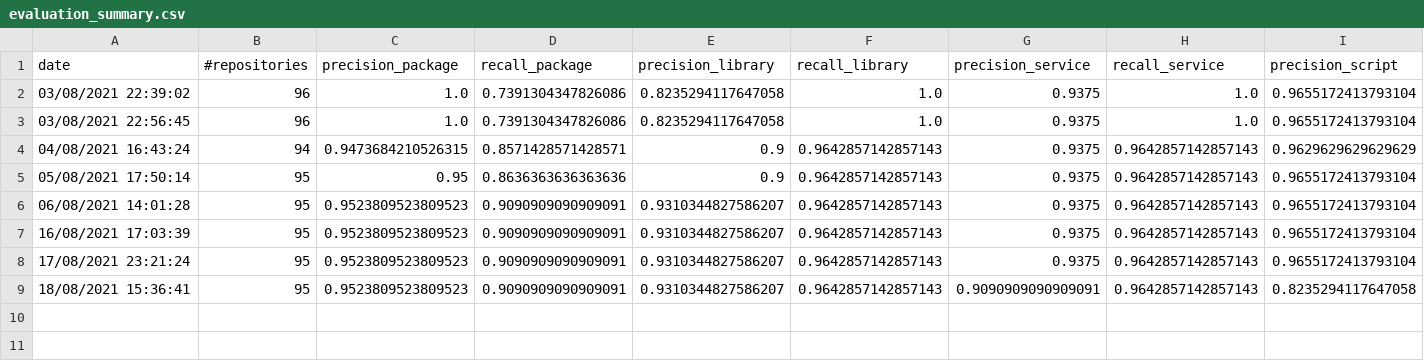
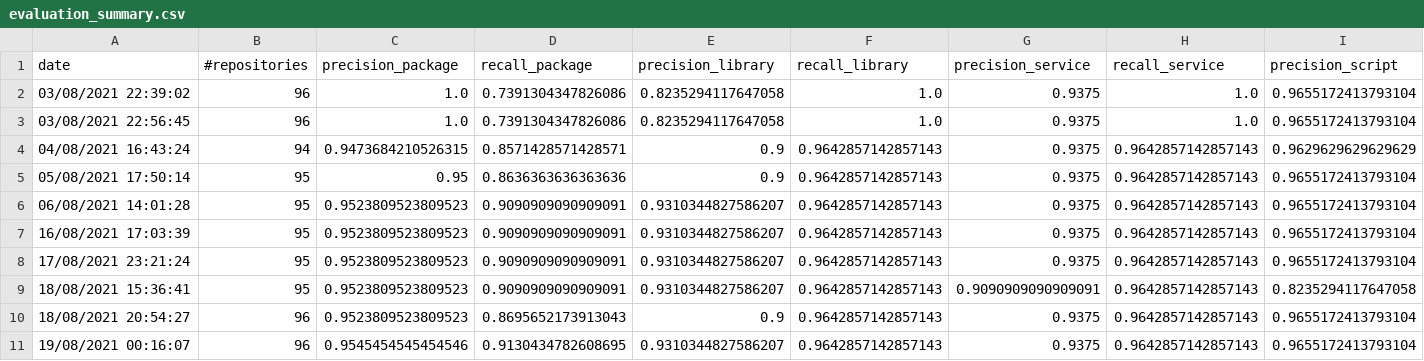
Before and after one commit to SoftwareUnderstanding/inspect4py, a CSV file: evaluation/software_type/evaluation_summary.csv, drawn as a sheet; only a part is shown; rows hold the shown columns only; the diff names each change by its address in the sheet, - before the commit and + after, or states it on an @@ line.

```diff
--- a/evaluation/software_type/evaluation_summary.csv
+++ b/evaluation/software_type/evaluation_summary.csv
+row 10: 18/08/2021 20:54:27 | 96 | 0.9523809523809523 | 0.8695652173913043 | 0.9 | 0.9642857142857143 | 0.9375 | 0.9642857142857143 | 0.9655172413793104
+row 11: 19/08/2021 00:16:07 | 96 | 0.9545454545454546 | 0.9130434782608695 | 0.9310344827586207 | 0.9642857142857143 | 0.9375 | 0.9642857142857143 | 0.9655172413793104
```
Also changed, not shown: 2 other files.
